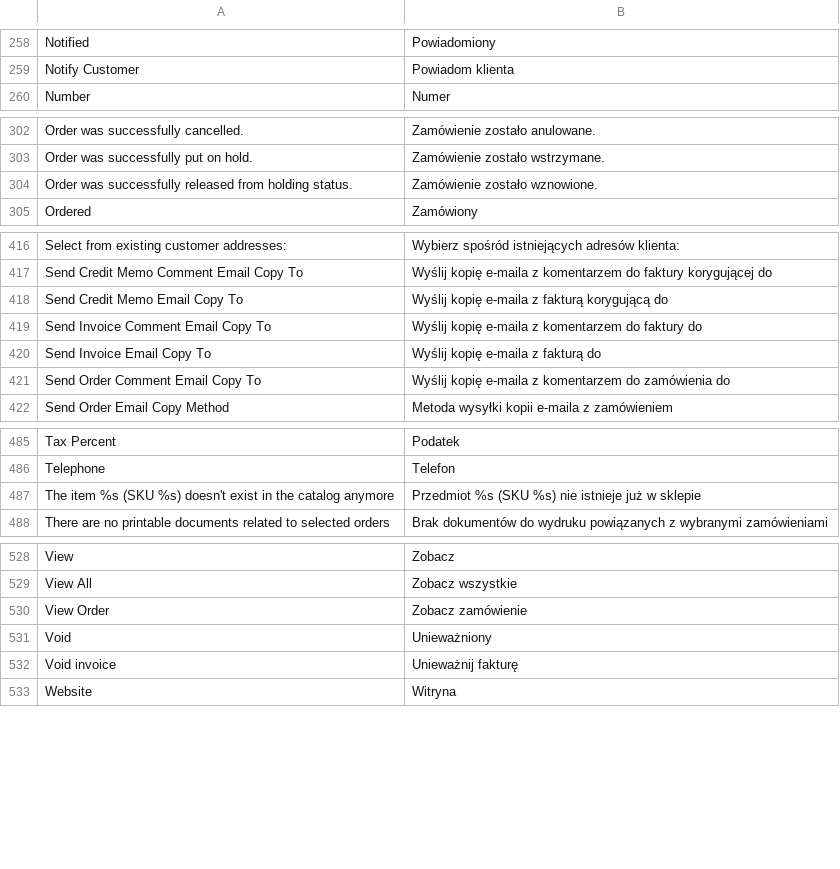
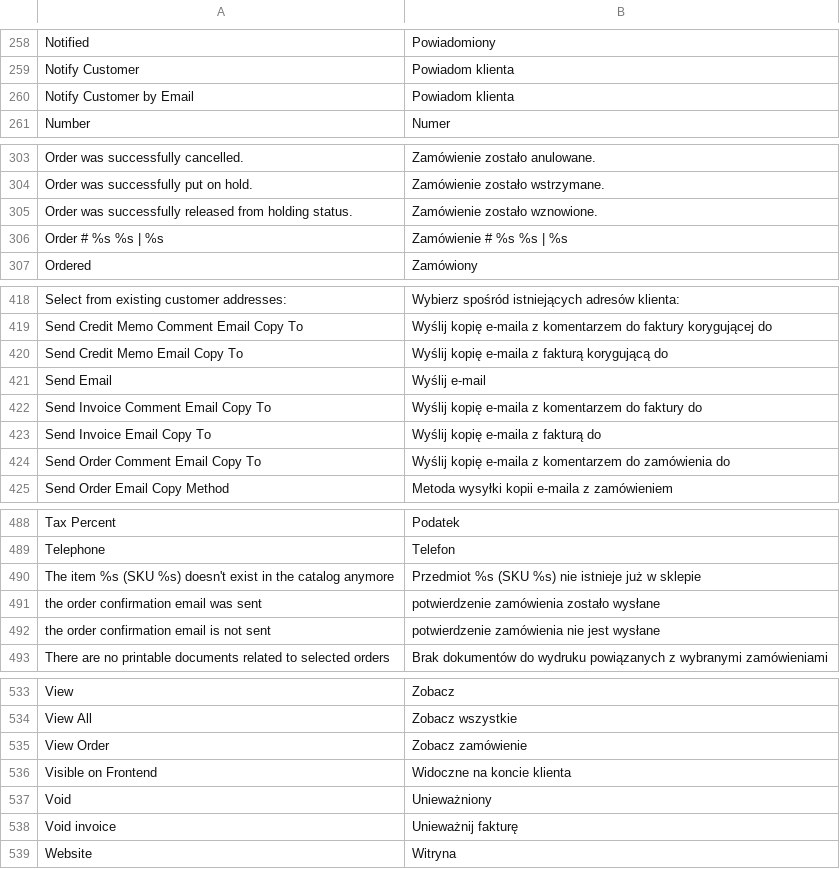
Before and after one commit to Zefiryn/2plus3d-sklep, a CSV file: app/locale/pl_PL/Mage_Sales.csv, drawn as a sheet; only a part is shown, gaps mark what is left out; the diff names each change by its address in the sheet, - before the commit and + after, or states it on an @@ line.

Commit message:
add require invoice info in order view

```diff
--- a/app/locale/pl_PL/Mage_Sales.csv
+++ b/app/locale/pl_PL/Mage_Sales.csv
+row 260: Notify Customer by Email | Powiadom klienta
+row 306: Order # %s %s | %s | Zamówienie # %s %s | %s
+row 421: Send Email | Wyślij e-mail
+row 491: the order confirmation email was sent | potwierdzenie zamówienia zostało wysłane
+row 492: the order confirmation email is not sent | potwierdzenie zamówienia nie jest wysłane
+row 536: Visible on Frontend | Widoczne na koncie klienta
```
Also changed, not shown: app/locale/pl_PL/Mage_Tax.csv, 5 other files.
